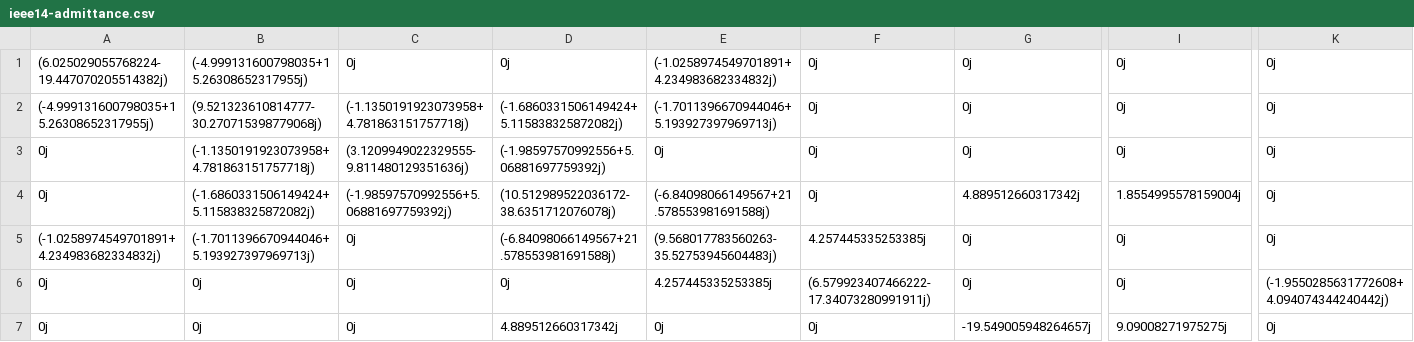
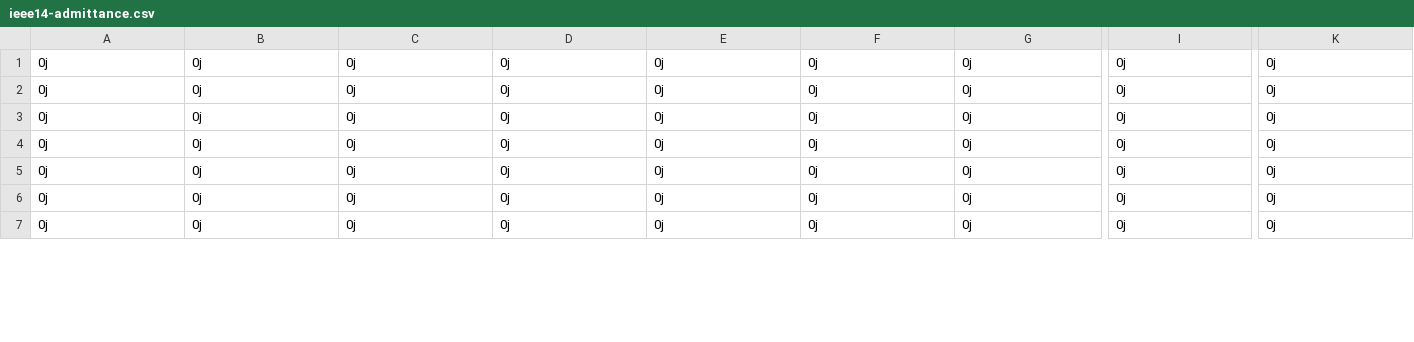
Before and after one commit to joaoppeters/PyANA, a CSV file: resultados/MatrizAdmitancia/ieee14/ieee14-admittance.csv, drawn as a sheet; only a part is shown, gaps mark what is left out; the diff covers the shown part only; the diff names each change by its address in the sheet, - before the commit and + after, or states it on an @@ line.

```diff
--- a/resultados/MatrizAdmitancia/ieee14/ieee14-admittance.csv
+++ b/resultados/MatrizAdmitancia/ieee14/ieee14-admittance.csv
-A1: (6.025029055768224-19.447070205514382j)
+A1: 0j
-B1: (-4.999131600798035+15.26308652317955j)
+B1: 0j
-E1: (-1.0258974549701891+4.234983682334832j)
+E1: 0j
-A2: (-4.999131600798035+15.26308652317955j)
+A2: 0j
-B2: (9.521323610814777-30.270715398779068j)
+B2: 0j
-C2: (-1.1350191923073958+4.781863151757718j)
+C2: 0j
-D2: (-1.6860331506149424+5.115838325872082j)
+D2: 0j
-E2: (-1.7011396670944046+5.193927397969713j)
+E2: 0j
-B3: (-1.1350191923073958+4.781863151757718j)
+B3: 0j
-C3: (3.1209949022329555-9.811480129351636j)
+C3: 0j
-D3: (-1.98597570992556+5.06881697759392j)
+D3: 0j
-B4: (-1.6860331506149424+5.115838325872082j)
+B4: 0j
-C4: (-1.98597570992556+5.06881697759392j)
+C4: 0j
-D4: (10.512989522036172-38.6351712076078j)
+D4: 0j
-E4: (-6.84098066149567+21.578553981691588j)
+E4: 0j
-G4: 4.889512660317342j
+G4: 0j
-I4: 1.8554995578159004j
+I4: 0j
-A5: (-1.0258974549701891+4.234983682334832j)
+A5: 0j
-B5: (-1.7011396670944046+5.193927397969713j)
+B5: 0j
-D5: (-6.84098066149567+21.578553981691588j)
+D5: 0j
-E5: (9.568017783560263-35.52753945604483j)
+E5: 0j
-F5: 4.257445335253385j
+F5: 0j
-E6: 4.257445335253385j
+E6: 0j
-F6: (6.579923407466222-17.34073280991911j)
+F6: 0j
-K6: (-1.9550285631772608+4.094074344240442j)
+K6: 0j
-D7: 4.889512660317342j
+D7: 0j
-G7: -19.549005948264657j
+G7: 0j
-I7: 9.09008271975275j
+I7: 0j
```
Also changed, not shown: 26 edited cells elsewhere in this file, resultados/MatrizAdmitancia/ieee30-libsvc/ieee30-libsvc-admittance.csv, 19 other files.
